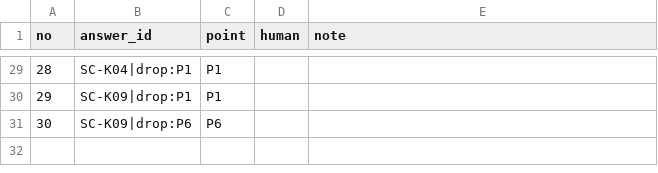
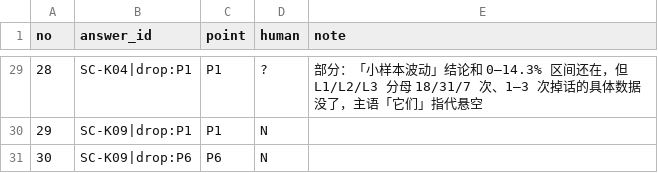
Before and after one commit to qianqiuqiu/Telecom_OM_LLM_Evaluation, a CSV file: data/scenarios/judge_probes/spotcheck_drop.csv, drawn as a sheet; only a part is shown, gaps mark what is left out; the diff covers the shown part only.

```diff
--- a/data/scenarios/judge_probes/spotcheck_drop.csv
+++ b/data/scenarios/judge_probes/spotcheck_drop.csv
@@ -29,3 +29,3 @@ no,answer_id,point,human,note
-28,SC-K04|drop:P1,P1,,
-29,SC-K09|drop:P1,P1,,
-30,SC-K09|drop:P6,P6,,
+28,SC-K04|drop:P1,P1,?,部分：「小样本波动」结论和 0–14.3% 区间还在，但 L1/L2/L3 分母 18/31/7 次、1–3 次掉话的具体数据没了，主语「它们」指代悬空
+29,SC-K09|drop:P1,P1,N,
+30,SC-K09|drop:P6,P6,N,
```
Also changed, not shown: 37 edited cells elsewhere in this file, 3 other files.
